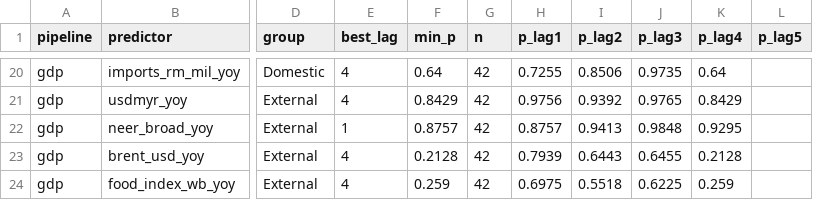
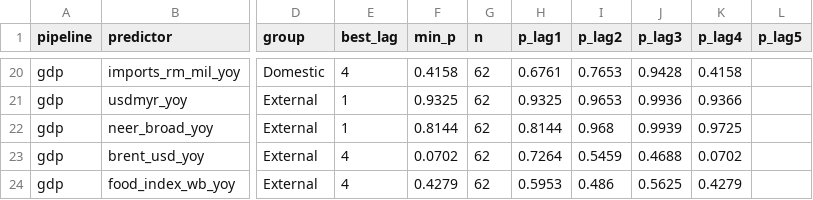
Before and after one commit to farah-aleya/m-econ, a CSV file: processed/granger.csv, drawn as a sheet; only a part is shown, gaps mark what is left out; the diff covers the shown part only; the diff names each change by its address in the sheet, - before the commit and + after, or states it on an @@ line.

```diff
--- a/processed/granger.csv
+++ b/processed/granger.csv
-F20 (min_p): 0.64
+F20 (min_p): 0.4158
-G20:G24 (n): 42
+G20:G24 (n): 62
-H20 (p_lag1): 0.7255
+H20 (p_lag1): 0.6761
-I20 (p_lag2): 0.8506
+I20 (p_lag2): 0.7653
-J20 (p_lag3): 0.9735
+J20 (p_lag3): 0.9428
-K20 (p_lag4): 0.64
+K20 (p_lag4): 0.4158
-E21 (best_lag): 4
+E21 (best_lag): 1
-F21 (min_p): 0.8429
+F21 (min_p): 0.9325
-H21 (p_lag1): 0.9756
+H21 (p_lag1): 0.9325
-I21 (p_lag2): 0.9392
+I21 (p_lag2): 0.9653
-J21 (p_lag3): 0.9765
+J21 (p_lag3): 0.9936
-K21 (p_lag4): 0.8429
+K21 (p_lag4): 0.9366
-F22 (min_p): 0.8757
+F22 (min_p): 0.8144
-H22 (p_lag1): 0.8757
+H22 (p_lag1): 0.8144
-I22 (p_lag2): 0.9413
+I22 (p_lag2): 0.968
-J22 (p_lag3): 0.9848
+J22 (p_lag3): 0.9939
-K22 (p_lag4): 0.9295
+K22 (p_lag4): 0.9725
-F23 (min_p): 0.2128
+F23 (min_p): 0.0702
-H23 (p_lag1): 0.7939
+H23 (p_lag1): 0.7264
-I23 (p_lag2): 0.6443
+I23 (p_lag2): 0.5459
-J23 (p_lag3): 0.6455
+J23 (p_lag3): 0.4688
-K23 (p_lag4): 0.2128
+K23 (p_lag4): 0.0702
-F24 (min_p): 0.259
+F24 (min_p): 0.4279
-H24 (p_lag1): 0.6975
+H24 (p_lag1): 0.5953
-I24 (p_lag2): 0.5518
+I24 (p_lag2): 0.486
-J24 (p_lag3): 0.6225
+J24 (p_lag3): 0.5625
-K24 (p_lag4): 0.259
+K24 (p_lag4): 0.4279
```
Also changed, not shown: 34 edited cells elsewhere in this file, processed/corr_lagged_gdp.csv, processed/data_dictionary.csv, 13 other files.
